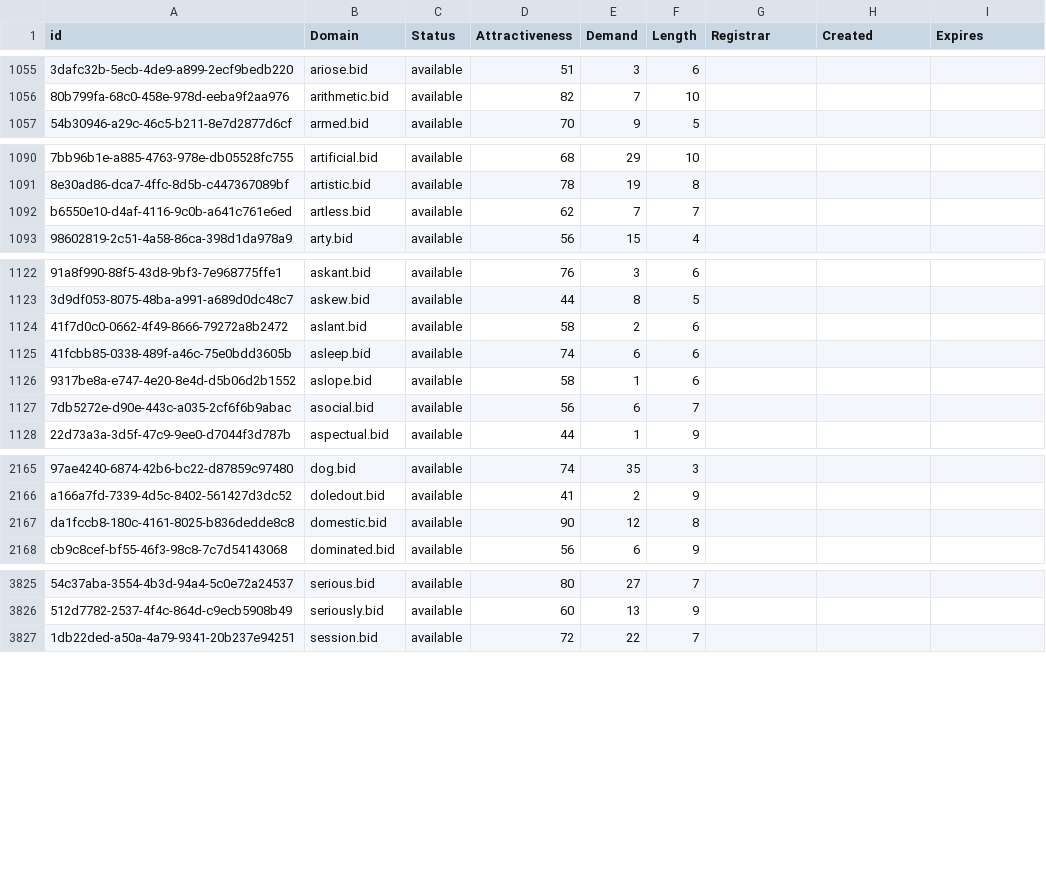
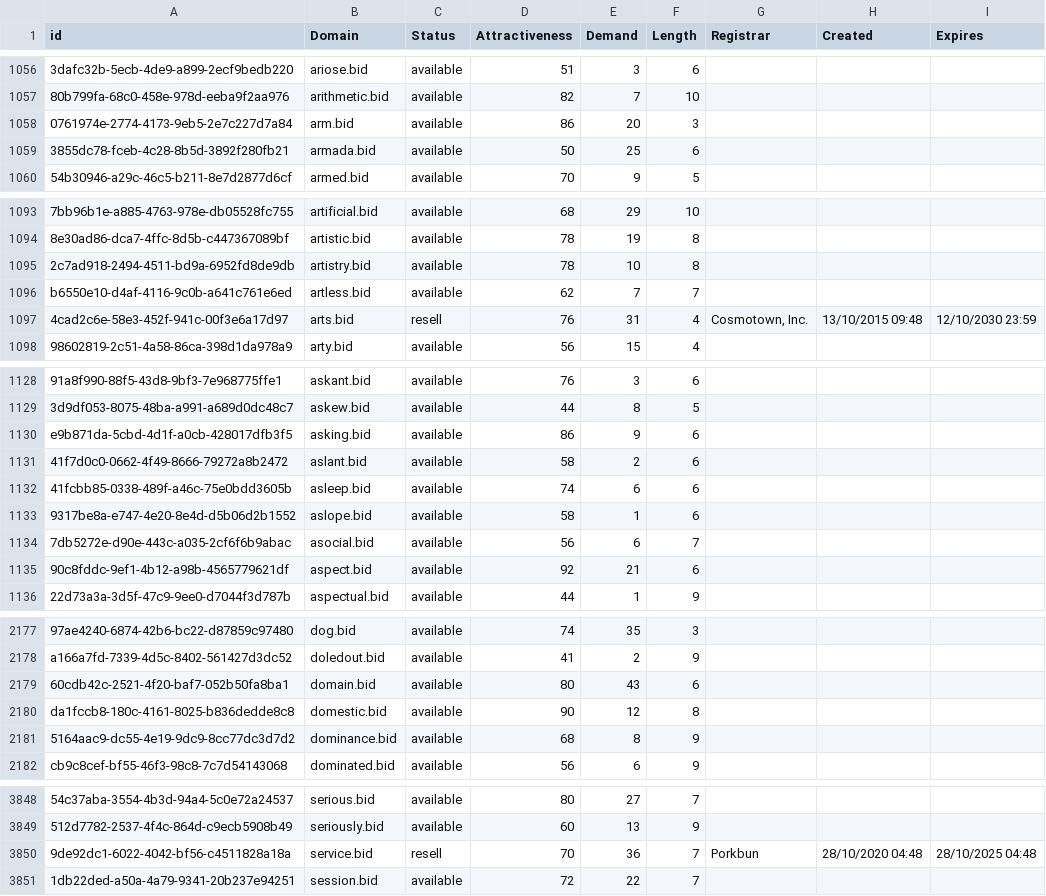
Before and after one commit to UniqueDomains/bid-oneword-domains, a CSV file: bid.csv, drawn as a sheet; only a part is shown, gaps mark what is left out; the diff covers the shown part only; the diff names each change by its address in the sheet, - before the commit and + after, or states it on an @@ line.

Commit message:
Domains update

```diff
--- a/bid.csv
+++ b/bid.csv
+row 1058: 0761974e-2774-4173-9eb5-2e7c227d7a84 | arm.bid | available | 86 | 20 | 3
+row 1059: 3855dc78-fceb-4c28-8b5d-3892f280fb21 | armada.bid | available | 50 | 25 | 6
+row 1095: 2c7ad918-2494-4511-bd9a-6952fd8de9db | artistry.bid | available | 78 | 10 | 8
+row 1097: 4cad2c6e-58e3-452f-941c-00f3e6a17d97 | arts.bid | resell | 76 | 31 | 4 | Cosmotown, Inc. | 13/10/2015 09:48 | 12/10/2030 23:59
+row 1130: e9b871da-5cbd-4d1f-a0cb-428017dfb3f5 | asking.bid | available | 86 | 9 | 6
+row 1135: 90c8fddc-9ef1-4b12-a98b-4565779621df | aspect.bid | available | 92 | 21 | 6
+row 2179: 60cdb42c-2521-4f20-baf7-052b50fa8ba1 | domain.bid | available | 80 | 43 | 6
+row 2181: 5164aac9-dc55-4e19-9dc9-8cc77dc3d7d2 | dominance.bid | available | 68 | 8 | 9
+row 3850: 9de92dc1-6022-4042-bf56-c4511828a18a | service.bid | resell | 70 | 36 | 7 | Porkbun | 28/10/2020 04:48 | 28/10/2025 04:48
```
Also changed, not shown: 18 added rows and 16 edited cells elsewhere in this file, 2 other files.
